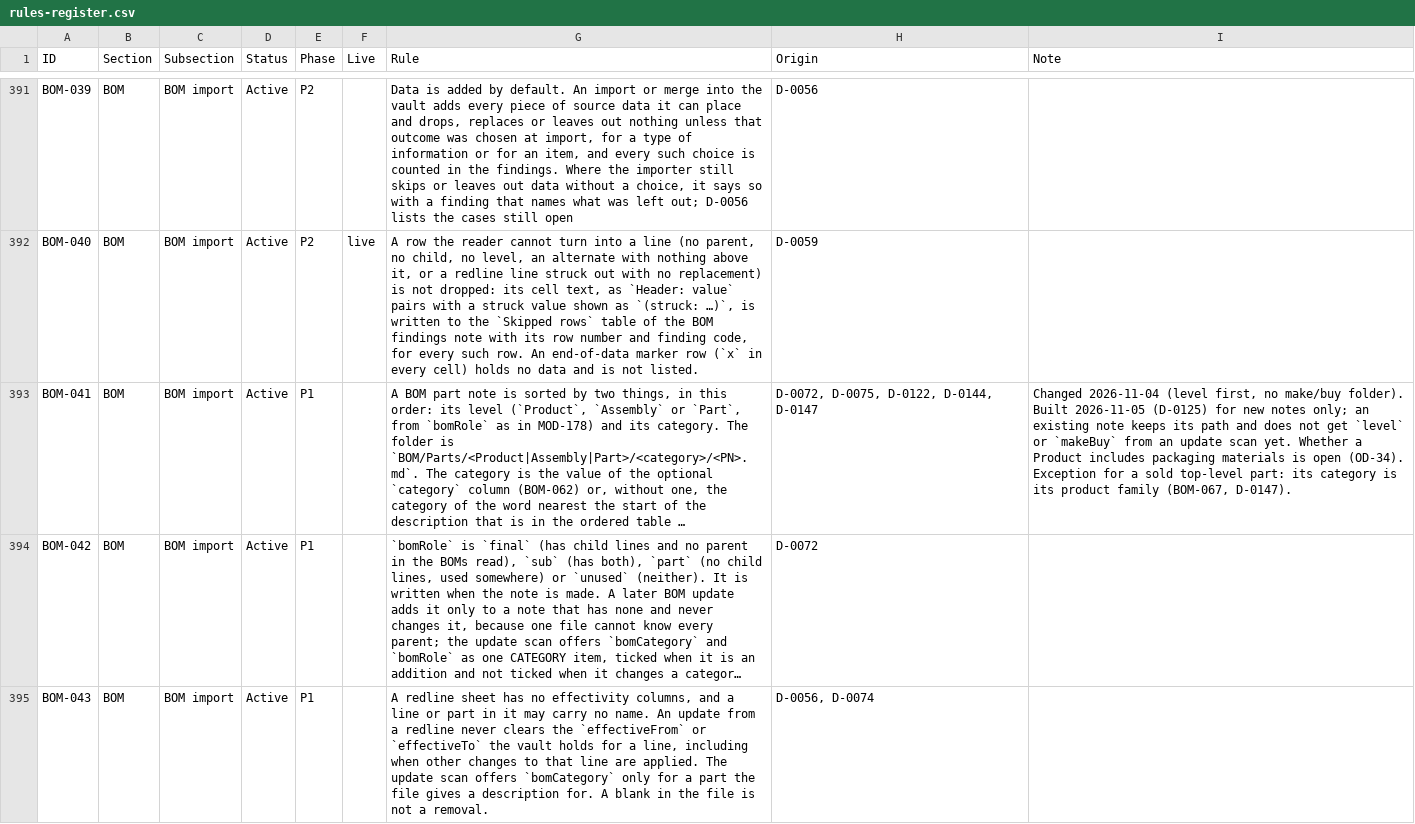
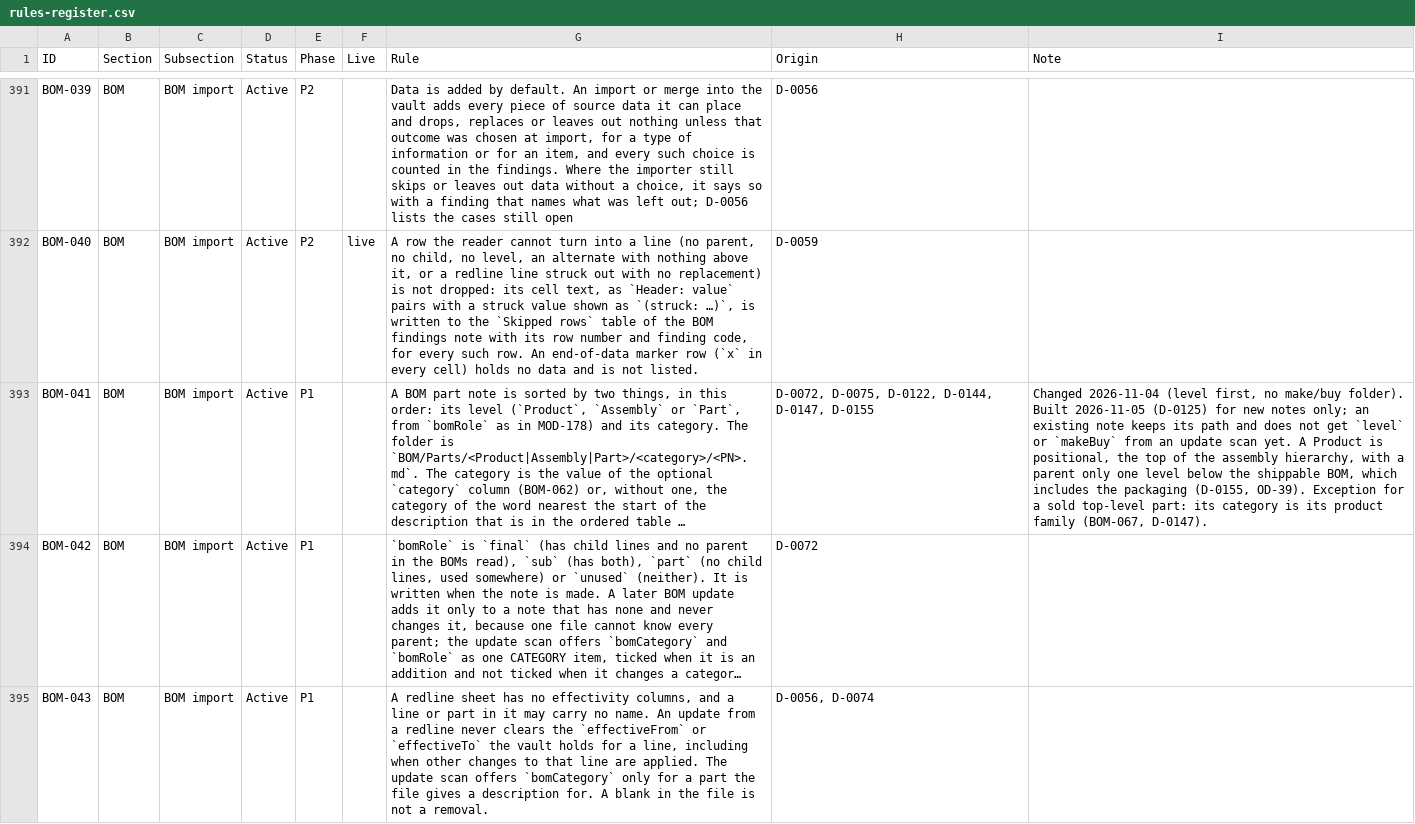
Before and after one commit to spencerskelly/MDSE_v2, a CSV file: governance/register/rules-register.csv, drawn as a sheet; only a part is shown, gaps mark what is left out; long unchanged cells end in …; the diff names each change by its address in the sheet, - before the commit and + after, or states it on an @@ line.

```diff
--- a/governance/register/rules-register.csv
+++ b/governance/register/rules-register.csv
-H393 (Origin): D-0072, D-0075, D-0122, D-0144, D-0147
+H393 (Origin): D-0072, D-0075, D-0122, D-0144, D-0147, D-0155
-I393 (Note): …scan yet. Whether a Product includes packaging materials is open (OD-34). Exception for…
+I393 (Note): …scan yet. A Product is positional, the top of the assembly hierarchy, with a parent only one level below the shippable BOM, which includes the packaging (D-0155, OD-39). Exception for…
```
Also changed, not shown: 4 other files.
